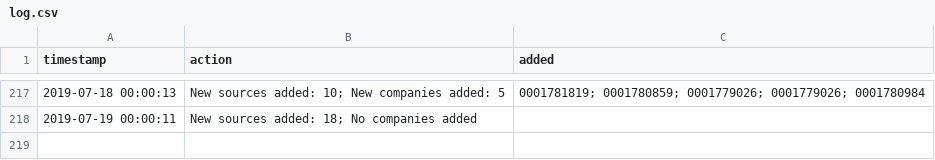
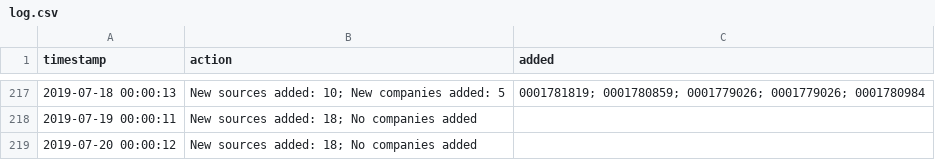
Before and after one commit to t-morrison/t-morrison.github.io, a CSV file: abs-ee/data/log.csv, drawn as a sheet; only a part is shown, gaps mark what is left out; the diff names each change by its address in the sheet, - before the commit and + after, or states it on an @@ line.

Commit message:
updating companies and log

```diff
--- a/abs-ee/data/log.csv
+++ b/abs-ee/data/log.csv
+row 219: 2019-07-20 00:00:12 | New sources added: 18; No companies added
```
Also changed, not shown: 1 other file.
